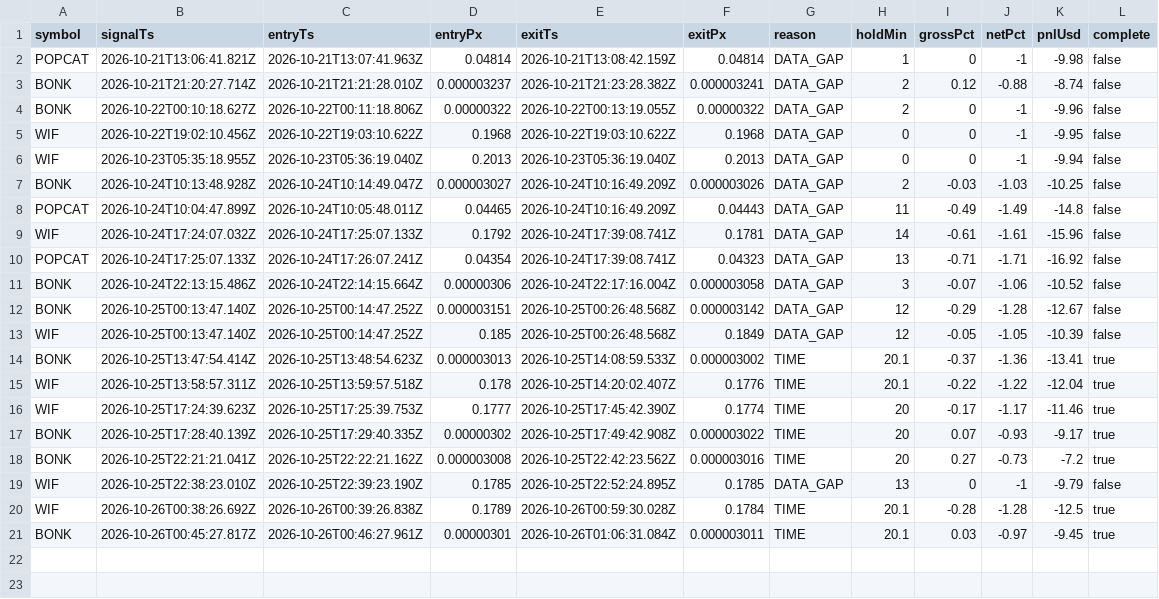
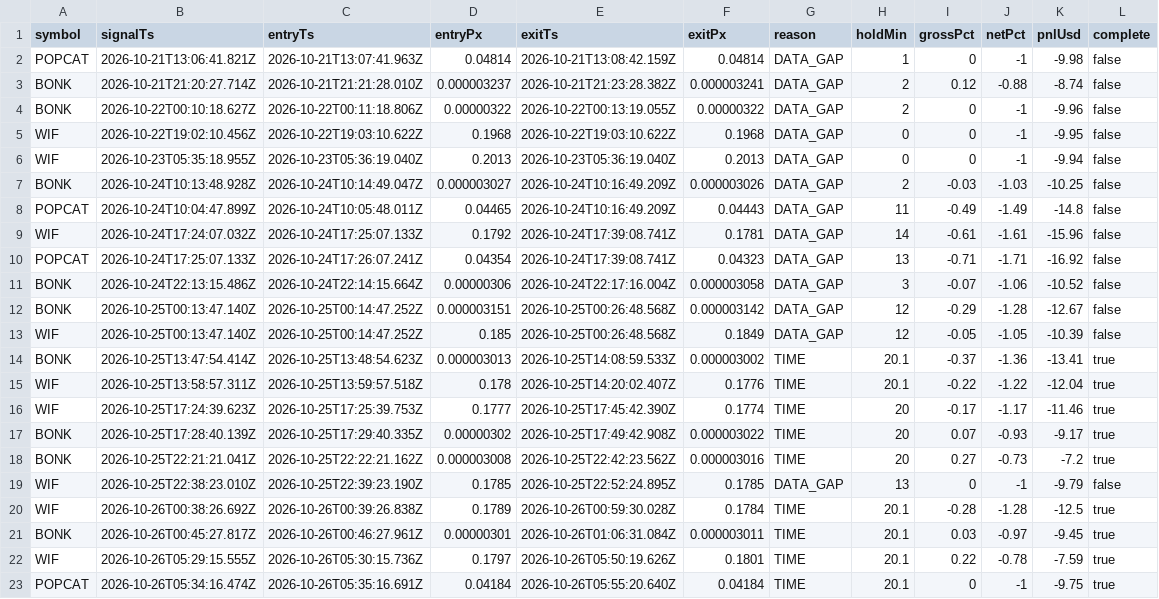
Before and after one commit to jyofst/jyofst.github.io, a CSV file: sim/trades.csv, drawn as a sheet; the diff names each change by its address in the sheet, - before the commit and + after, or states it on an @@ line.

```diff
--- a/sim/trades.csv
+++ b/sim/trades.csv
+row 22: WIF | 2026-10-26T05:29:15.555Z | 2026-10-26T05:30:15.736Z | 0.1797 | 2026-10-26T05:50:19.626Z | 0.1801 | TIME | 20.1 | 0.22 | -0.78 | -7.59 | true
+row 23: POPCAT | 2026-10-26T05:34:16.474Z | 2026-10-26T05:35:16.691Z | 0.04184 | 2026-10-26T05:55:20.640Z | 0.04184 | TIME | 20.1 | 0 | -1 | -9.75 | true
```
Also changed, not shown: 4 other files.
